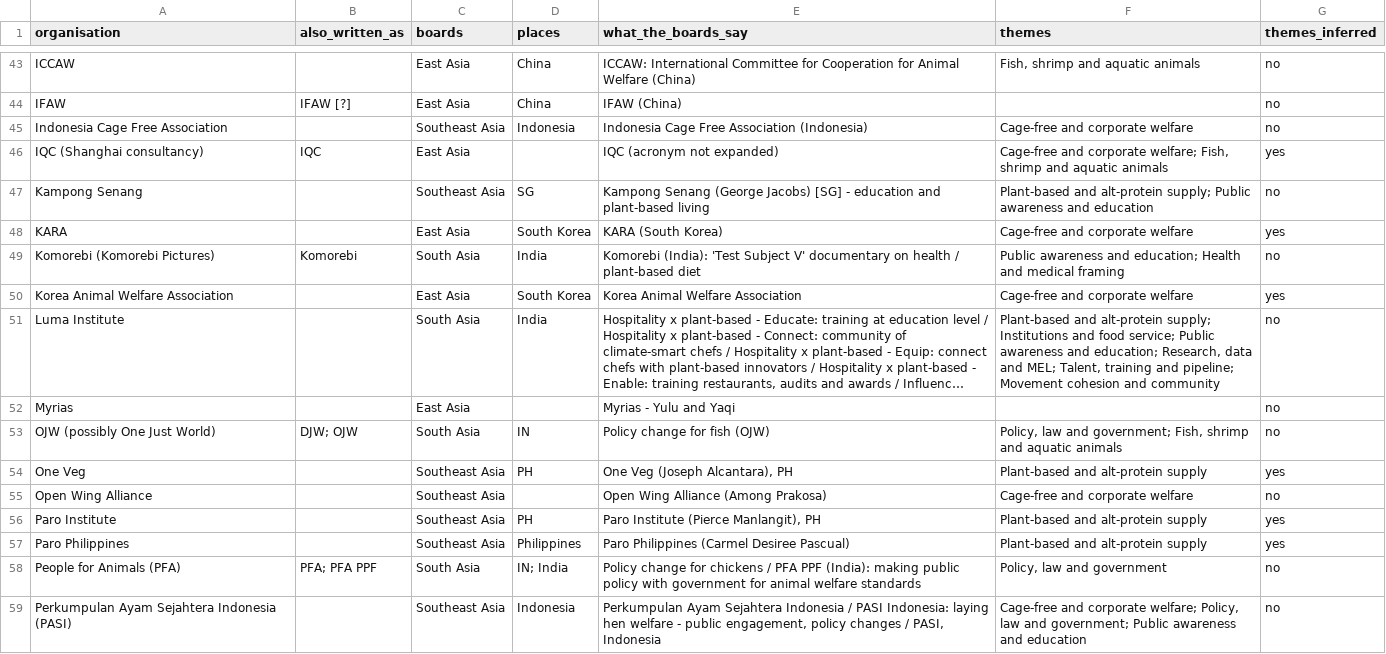
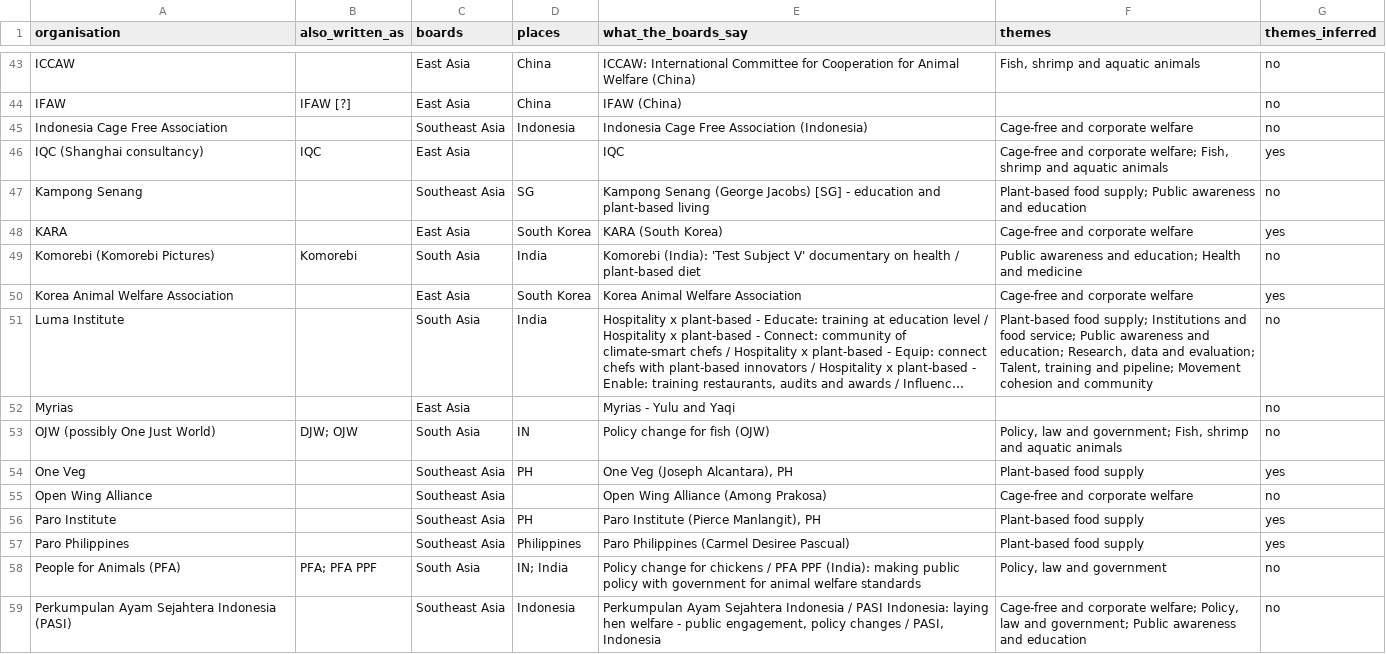
Before and after one commit to LarytheLord/LarytheLord.github.io, a CSV file: asia-movement-map/organisations.csv, drawn as a sheet; only a part is shown, gaps mark what is left out; long unchanged cells end in …; the diff covers the shown part only; the diff names each change by its address in the sheet, - before the commit and + after, or states it on an @@ line.

Commit message:
Simplify Asia Movement Map into tabs with the sticky notes first
Tabs: sticky notes (default), network, gaps and connections, organisations,
findings, about. White theme only, clearer theme table, in-page correction
form that works in every browser, and accessibility and copy fixes.

```diff
--- a/asia-movement-map/organisations.csv
+++ b/asia-movement-map/organisations.csv
-E46 (what_the_boards_say): IQC (acronym not expanded)
+E46 (what_the_boards_say): IQC
-F47 (themes): Plant-based and alt-protein supply; Public…
+F47 (themes): Plant-based food supply; Public…
-F49 (themes): …Health and medical framing
+F49 (themes): …Health and medicine
-F51 (themes): Plant-based and alt-protein supply; Institutions and food service; Public awareness and education; Research, data and MEL; Talent, training…
+F51 (themes): Plant-based food supply; Institutions and food service; Public awareness and education; Research, data and evaluation; Talent, training…
-F54 (themes): Plant-based and alt-protein supply
+F54 (themes): Plant-based food supply
-F56:F57 (themes): Plant-based and alt-protein supply
+F56:F57 (themes): Plant-based food supply
```
Also changed, not shown: 21 edited cells elsewhere in this file, asia-movement-map/notes.csv, 1 other file.
